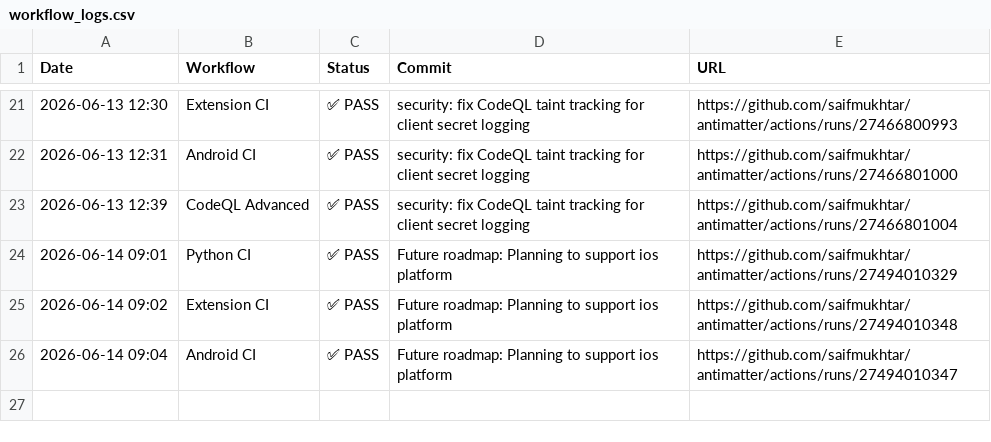
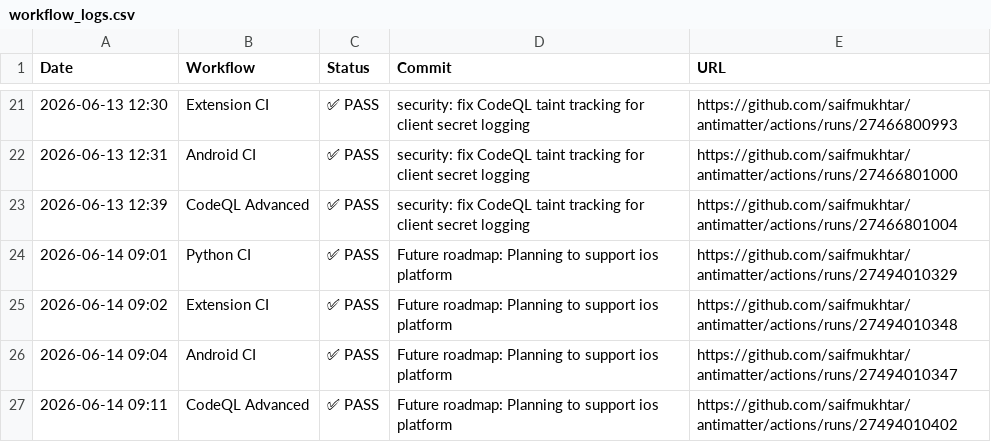
Before and after one commit to Addy-Osmani/Antimatter, a CSV file: .github/ci-logs/workflow_logs.csv, drawn as a sheet; only a part is shown, gaps mark what is left out; the diff names each change by its address in the sheet, - before the commit and + after, or states it on an @@ line.

```diff
--- a/.github/ci-logs/workflow_logs.csv
+++ b/.github/ci-logs/workflow_logs.csv
+row 27: 2026-06-14 09:11 | CodeQL Advanced | ✅ PASS | Future roadmap: Planning to support ios platform | https://github.com/saifmukhtar/antimatter/actions/runs/27494010402
```
Also changed, not shown: 1 other file.
